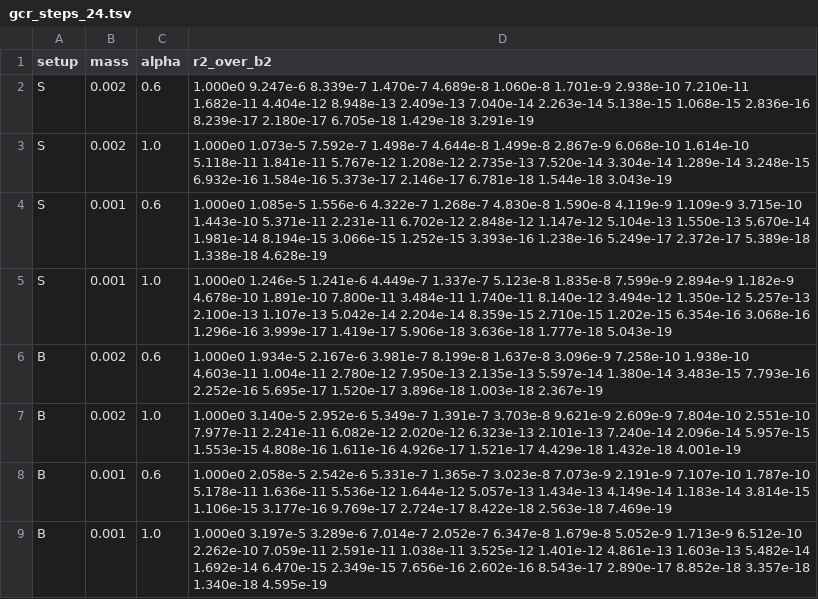
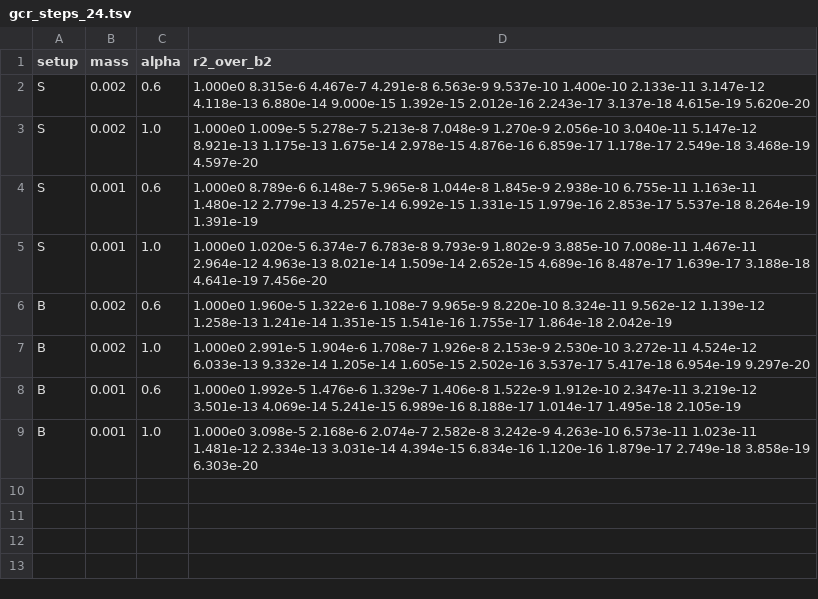
Before and after one commit to atsanroger/RutticeQCD, a TSV file: docs/mg_background/data/gcr_steps_24.tsv, drawn as a sheet.

```diff
--- a/docs/mg_background/data/gcr_steps_24.tsv
+++ b/docs/mg_background/data/gcr_steps_24.tsv
@@ -1,9 +1,9 @@
 setup	mass	alpha	r2_over_b2
-S	0.002	0.6	1.000e0 9.247e-6 8.339e-7 1.470e-7 4.689e-8 1.060e-8 1.701e-9 2.938e-10 7.210e-11 1.682e-11 4.404e-12 8.948e-13 2.409e-13 7.040e-14 2.263e-14 5.138e-15 1.068e-15 2.836e-16 8.239e-17 2.180e-17 6.705e-18 1.429e-18 3.291e-19
-S	0.002	1.0	1.000e0 1.073e-5 7.592e-7 1.498e-7 4.644e-8 1.499e-8 2.867e-9 6.068e-10 1.614e-10 5.118e-11 1.841e-11 5.767e-12 1.208e-12 2.735e-13 7.520e-14 3.304e-14 1.289e-14 3.248e-15 6.932e-16 1.584e-16 5.373e-17 2.146e-17 6.781e-18 1.544e-18 3.043e-19
-S	0.001	0.6	1.000e0 1.085e-5 1.556e-6 4.322e-7 1.268e-7 4.830e-8 1.590e-8 4.119e-9 1.109e-9 3.715e-10 1.443e-10 5.371e-11 2.231e-11 6.702e-12 2.848e-12 1.147e-12 5.104e-13 1.550e-13 5.670e-14 1.981e-14 8.194e-15 3.066e-15 1.252e-15 3.393e-16 1.238e-16 5.249e-17 2.372e-17 5.389e-18 1.338e-18 4.628e-19
-S	0.001	1.0	1.000e0 1.246e-5 1.241e-6 4.449e-7 1.337e-7 5.123e-8 1.835e-8 7.599e-9 2.894e-9 1.182e-9 4.678e-10 1.891e-10 7.800e-11 3.484e-11 1.740e-11 8.140e-12 3.494e-12 1.350e-12 5.257e-13 2.100e-13 1.107e-13 5.042e-14 2.204e-14 8.359e-15 2.710e-15 1.202e-15 6.354e-16 3.068e-16 1.296e-16 3.999e-17 1.419e-17 5.906e-18 3.636e-18 1.777e-18 5.043e-19
-B	0.002	0.6	1.000e0 1.934e-5 2.167e-6 3.981e-7 8.199e-8 1.637e-8 3.096e-9 7.258e-10 1.938e-10 4.603e-11 1.004e-11 2.780e-12 7.950e-13 2.135e-13 5.597e-14 1.380e-14 3.483e-15 7.793e-16 2.252e-16 5.695e-17 1.520e-17 3.896e-18 1.003e-18 2.367e-19
-B	0.002	1.0	1.000e0 3.140e-5 2.952e-6 5.349e-7 1.391e-7 3.703e-8 9.621e-9 2.609e-9 7.804e-10 2.551e-10 7.977e-11 2.241e-11 6.082e-12 2.020e-12 6.323e-13 2.101e-13 7.240e-14 2.096e-14 5.957e-15 1.553e-15 4.808e-16 1.611e-16 4.926e-17 1.521e-17 4.429e-18 1.432e-18 4.001e-19
-B	0.001	0.6	1.000e0 2.058e-5 2.542e-6 5.331e-7 1.365e-7 3.023e-8 7.073e-9 2.191e-9 7.107e-10 1.787e-10 5.178e-11 1.636e-11 5.536e-12 1.644e-12 5.057e-13 1.434e-13 4.149e-14 1.183e-14 3.814e-15 1.106e-15 3.177e-16 9.769e-17 2.724e-17 8.422e-18 2.563e-18 7.469e-19
-B	0.001	1.0	1.000e0 3.197e-5 3.289e-6 7.014e-7 2.052e-7 6.347e-8 1.679e-8 5.052e-9 1.713e-9 6.512e-10 2.262e-10 7.059e-11 2.591e-11 1.038e-11 3.525e-12 1.401e-12 4.861e-13 1.603e-13 5.482e-14 1.692e-14 6.470e-15 2.349e-15 7.656e-16 2.602e-16 8.543e-17 2.890e-17 8.852e-18 3.357e-18 1.340e-18 4.595e-19
+S	0.002	0.6	1.000e0 8.315e-6 4.467e-7 4.291e-8 6.563e-9 9.537e-10 1.400e-10 2.133e-11 3.147e-12 4.118e-13 6.880e-14 9.000e-15 1.392e-15 2.012e-16 2.243e-17 3.137e-18 4.615e-19 5.620e-20
+S	0.002	1.0	1.000e0 1.009e-5 5.278e-7 5.213e-8 7.048e-9 1.270e-9 2.056e-10 3.040e-11 5.147e-12 8.921e-13 1.175e-13 1.675e-14 2.978e-15 4.876e-16 6.859e-17 1.178e-17 2.549e-18 3.468e-19 4.597e-20
+S	0.001	0.6	1.000e0 8.789e-6 6.148e-7 5.965e-8 1.044e-8 1.845e-9 2.938e-10 6.755e-11 1.163e-11 1.480e-12 2.779e-13 4.257e-14 6.992e-15 1.331e-15 1.979e-16 2.853e-17 5.537e-18 8.264e-19 1.391e-19
+S	0.001	1.0	1.000e0 1.020e-5 6.374e-7 6.783e-8 9.793e-9 1.802e-9 3.885e-10 7.008e-11 1.467e-11 2.964e-12 4.963e-13 8.021e-14 1.509e-14 2.652e-15 4.689e-16 8.487e-17 1.639e-17 3.188e-18 4.641e-19 7.456e-20
+B	0.002	0.6	1.000e0 1.960e-5 1.322e-6 1.108e-7 9.965e-9 8.220e-10 8.324e-11 9.562e-12 1.139e-12 1.258e-13 1.241e-14 1.351e-15 1.541e-16 1.755e-17 1.864e-18 2.042e-19
+B	0.002	1.0	1.000e0 2.991e-5 1.904e-6 1.708e-7 1.926e-8 2.153e-9 2.530e-10 3.272e-11 4.524e-12 6.033e-13 9.332e-14 1.205e-14 1.605e-15 2.502e-16 3.537e-17 5.417e-18 6.954e-19 9.297e-20
+B	0.001	0.6	1.000e0 1.992e-5 1.476e-6 1.329e-7 1.406e-8 1.522e-9 1.912e-10 2.347e-11 3.219e-12 3.501e-13 4.069e-14 5.241e-15 6.989e-16 8.188e-17 1.014e-17 1.495e-18 2.105e-19
+B	0.001	1.0	1.000e0 3.098e-5 2.168e-6 2.074e-7 2.582e-8 3.242e-9 4.263e-10 6.573e-11 1.023e-11 1.481e-12 2.334e-13 3.031e-14 4.394e-15 6.834e-16 1.120e-16 1.879e-17 2.749e-18 3.858e-19 6.303e-20
```
Also changed, not shown: docs/mg_background/data/costs_12.tsv, docs/mg_background/data/gcr_steps_24_configs.tsv, 27 other files.
